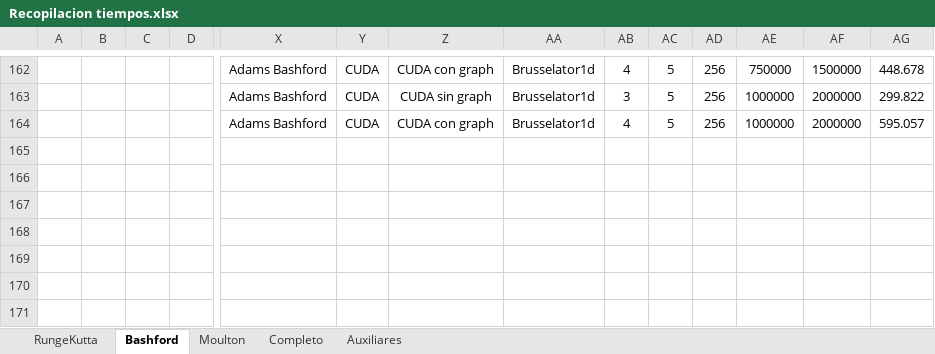
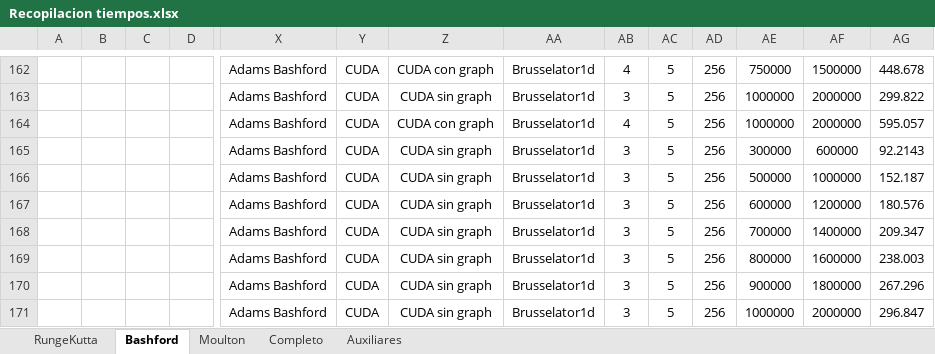
Before and after one commit to PepeNavarro7/TFG, an Excel workbook: Memoria/library/Recopilacion tiempos.xlsx, sheet Bashford, drawn as a sheet; only a part is shown, gaps mark what is left out; values as stored, in another font and other column widths than the file's, no borders; table styles not drawn; rows hold the shown columns only; the diff names each change by its address in the sheet, - before the commit and + after, or states it on an @@ line.

```diff
--- a/Memoria/library/Recopilacion tiempos.xlsx (sheet Bashford)
+++ b/Memoria/library/Recopilacion tiempos.xlsx (sheet Bashford)
+row 165:  |  |  |  | Adams Bashford | CUDA | CUDA sin graph | Brusselator1d | 3 | 5 | 256 | 300000 | 600000 | 92.2143
+row 166:  |  |  |  | Adams Bashford | CUDA | CUDA sin graph | Brusselator1d | 3 | 5 | 256 | 500000 | 1000000 | 152.187
+row 167:  |  |  |  | Adams Bashford | CUDA | CUDA sin graph | Brusselator1d | 3 | 5 | 256 | 600000 | 1200000 | 180.576
+row 168:  |  |  |  | Adams Bashford | CUDA | CUDA sin graph | Brusselator1d | 3 | 5 | 256 | 700000 | 1400000 | 209.347
+row 169:  |  |  |  | Adams Bashford | CUDA | CUDA sin graph | Brusselator1d | 3 | 5 | 256 | 800000 | 1600000 | 238.003
+row 170:  |  |  |  | Adams Bashford | CUDA | CUDA sin graph | Brusselator1d | 3 | 5 | 256 | 900000 | 1800000 | 267.296
+row 171:  |  |  |  | Adams Bashford | CUDA | CUDA sin graph | Brusselator1d | 3 | 5 | 256 | 1000000 | 2000000 | 296.847
```
Also changed, not shown: sheet Completo, sheet Moulton, sheet Auxiliares, Memoria/library/mediciones auxiliares.xlsx, 5 other files.
